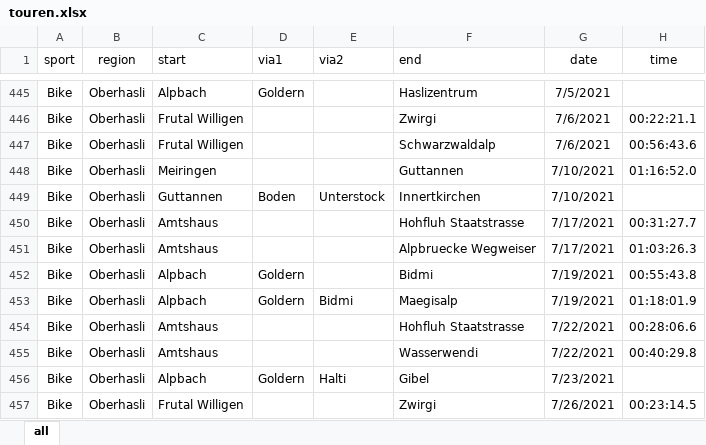
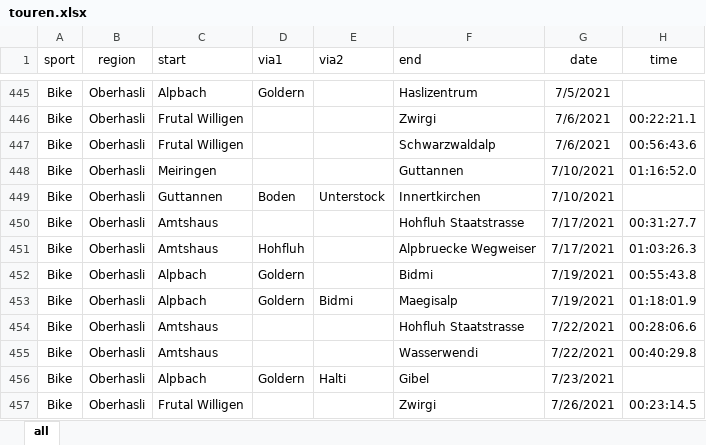
Before and after one commit to rufi77/running, an Excel workbook: data/touren.xlsx, sheet all, drawn as a sheet; only a part is shown, gaps mark what is left out; values as stored, in another font and other column widths than the file's, no borders; conditional formats not drawn; the diff covers the shown part only; the diff names each change by its address in the sheet, - before the commit and + after, or states it on an @@ line.

```diff
--- a/data/touren.xlsx (sheet all)
+++ b/data/touren.xlsx (sheet all)
-D451 (via1): (empty)
+D451 (via1): Hohfluh
```
Also changed, not shown: 9 added rows and 6 edited cells elsewhere in this sheet, 9 other files.
